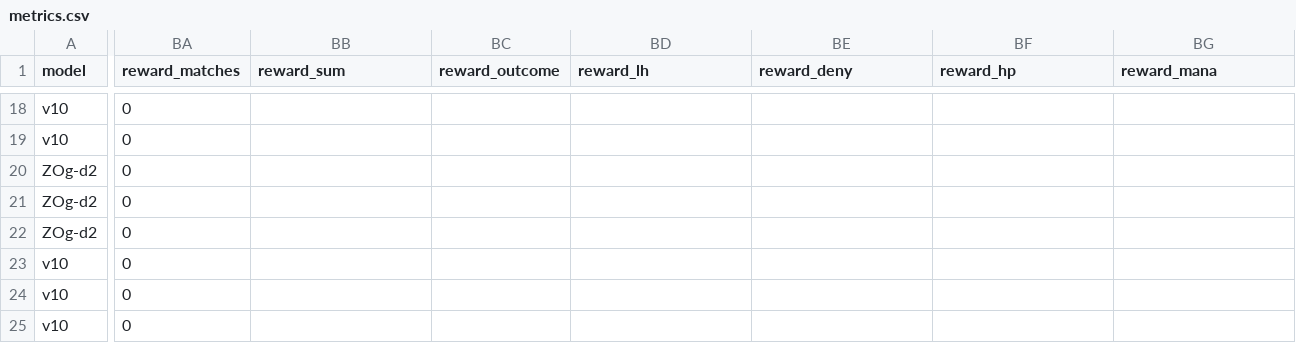
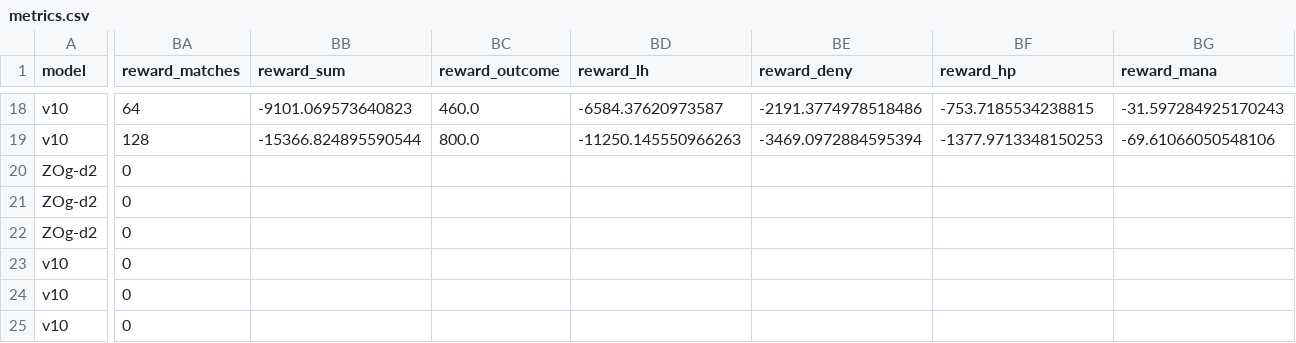
Before and after one commit to Zeltq/AMI, a CSV file: reports/P09b/metrics.csv, drawn as a sheet; only a part is shown, gaps mark what is left out; the diff covers the shown part only; the diff names each change by its address in the sheet, - before the commit and + after, or states it on an @@ line.

Commit message:
[P09b] publish reward evaluation ZOg-d1

```diff
--- a/reports/P09b/metrics.csv
+++ b/reports/P09b/metrics.csv
-BA18 (reward_matches): 0
+BA18 (reward_matches): 64
-BB18 (reward_sum): (empty)
+BB18 (reward_sum): -9101.069573640823
-BC18 (reward_outcome): (empty)
+BC18 (reward_outcome): 460.0
-BD18 (reward_lh): (empty)
+BD18 (reward_lh): -6584.37620973587
-BE18 (reward_deny): (empty)
+BE18 (reward_deny): -2191.3774978518486
-BF18 (reward_hp): (empty)
+BF18 (reward_hp): -753.7185534238815
-BG18 (reward_mana): (empty)
+BG18 (reward_mana): -31.597284925170243
-BA19 (reward_matches): 0
+BA19 (reward_matches): 128
-BB19 (reward_sum): (empty)
+BB19 (reward_sum): -15366.824895590544
-BC19 (reward_outcome): (empty)
+BC19 (reward_outcome): 800.0
-BD19 (reward_lh): (empty)
+BD19 (reward_lh): -11250.145550966263
-BE19 (reward_deny): (empty)
+BE19 (reward_deny): -3469.0972884595394
-BF19 (reward_hp): (empty)
+BF19 (reward_hp): -1377.9713348150253
-BG19 (reward_mana): (empty)
+BG19 (reward_mana): -69.61066050548106
```
Also changed, not shown: 34 edited cells elsewhere in this file, 7 other files.
